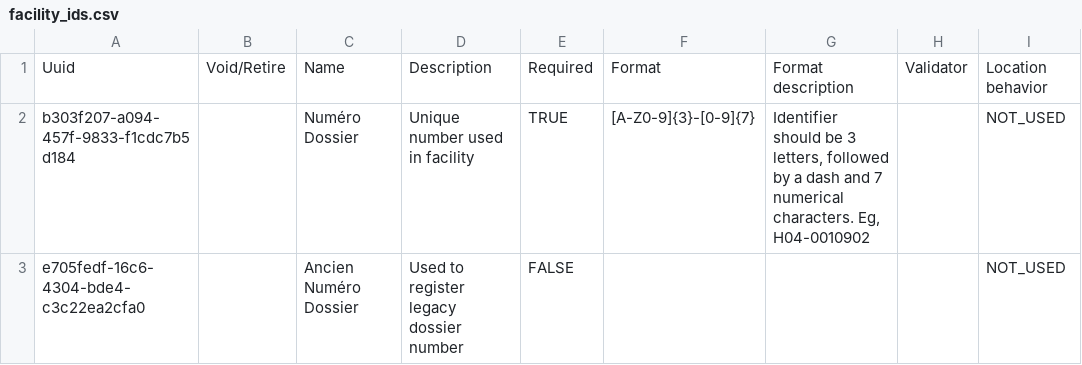
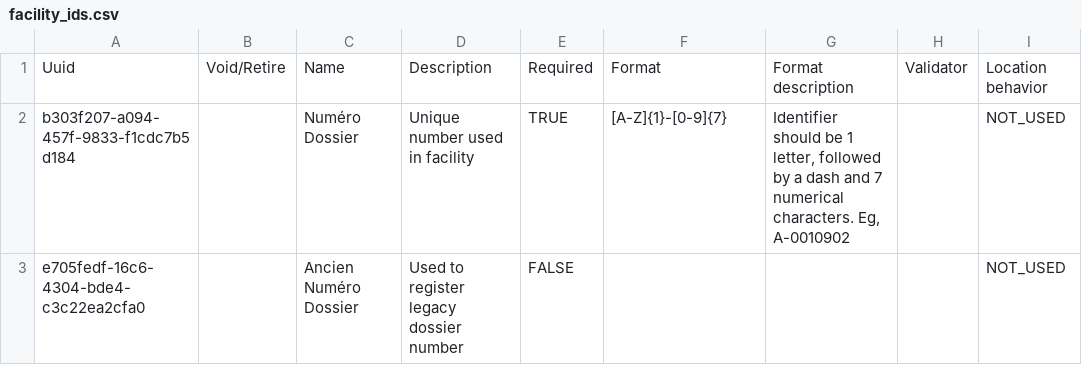
Before and after one commit to mekomsolutions/openmrs-config-haiti, a CSV file: configuration/patientidentifiertypes/facility_ids.csv, drawn as a sheet; only a part is shown; the diff names each change by its address in the sheet, - before the commit and + after, or states it on an @@ line.

```diff
--- a/configuration/patientidentifiertypes/facility_ids.csv
+++ b/configuration/patientidentifiertypes/facility_ids.csv
-F2: [A-Z0-9]{3}-[0-9]{7}
+F2: [A-Z]{1}-[0-9]{7}
-G2: …should be 3 letters, followed by a dash and 7 numerical characters. Eg, H04-0010902
+G2: …should be 1 letter, followed by a dash and 7 numerical characters. Eg, A-0010902
```
Also changed, not shown: configuration/idgen/identifierSource.csv, configuration/locations/locations.csv, 3 other files.
